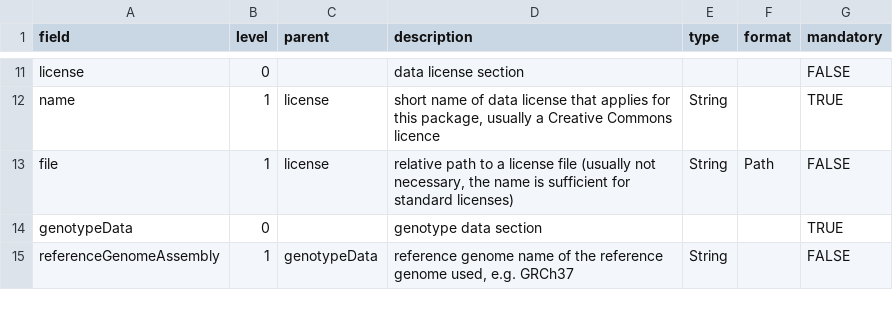
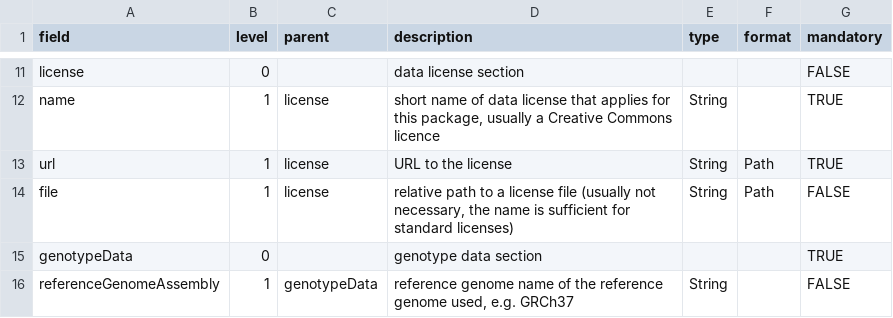
Before and after one commit to poseidon-framework/poseidon-schema, a TSV file: POSEIDON_yml_fields.tsv, drawn as a sheet; only a part is shown, gaps mark what is left out; the diff names each change by its address in the sheet, - before the commit and + after, or states it on an @@ line.

Commit message:
added URL for the license

```diff
--- a/POSEIDON_yml_fields.tsv
+++ b/POSEIDON_yml_fields.tsv
+row 13: url | 1 | license | URL to the license | String | Path | TRUE
```
